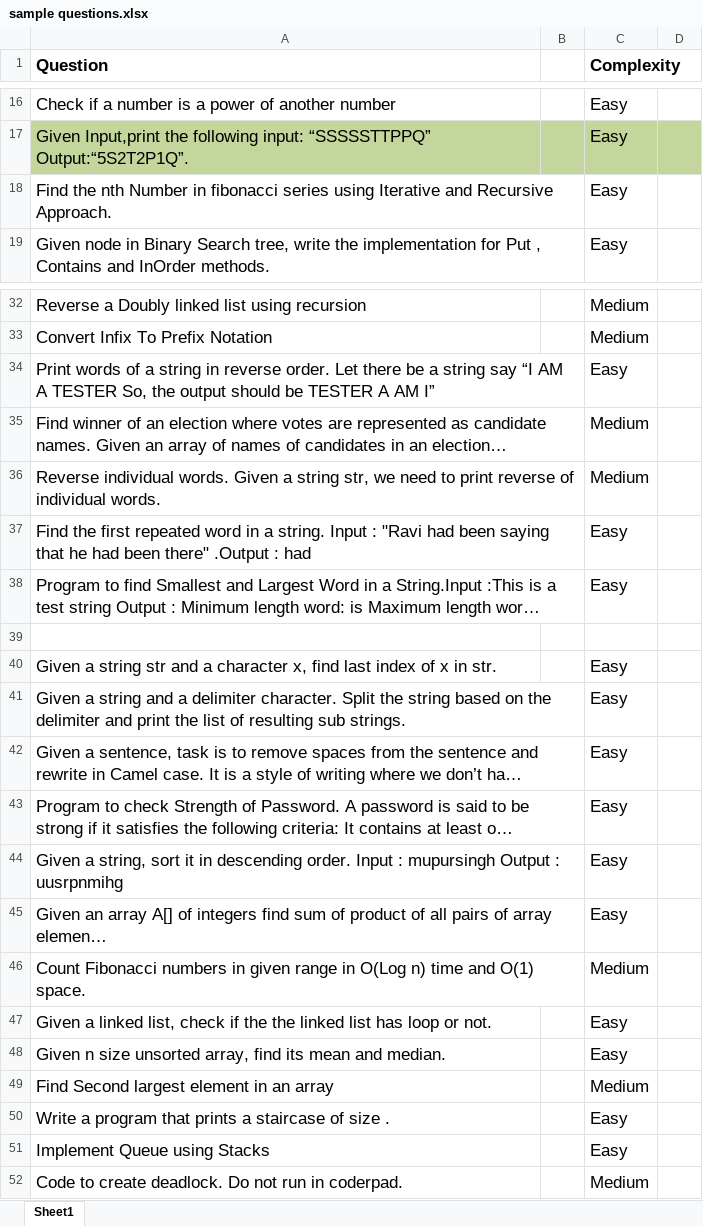
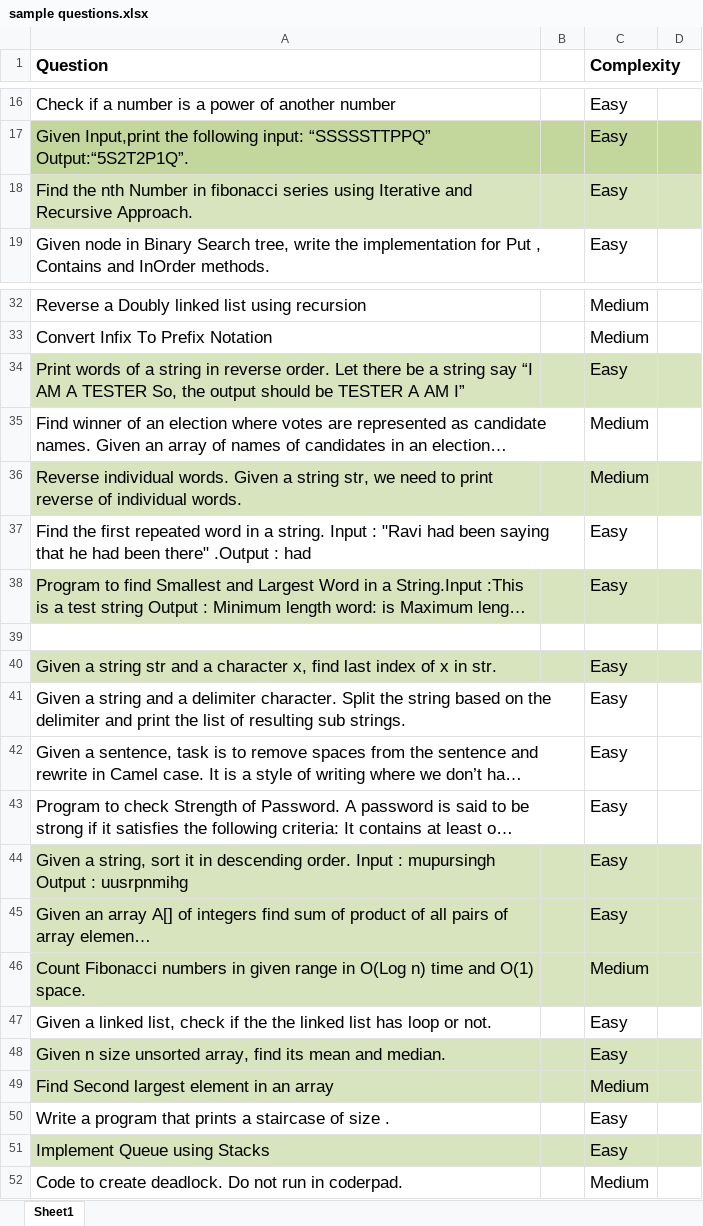
Before and after one commit to xc83731413/gs-coderpad, an Excel workbook: interview-assignment/sample questions.xlsx, sheet Sheet1, drawn as a sheet; only a part is shown, gaps mark what is left out; long unchanged cells end in …; values as stored, in another font and other column widths than the file's, no borders; the diff names each change by its address in the sheet, - before the commit and + after, or states it on an @@ line.

```diff
--- a/interview-assignment/sample questions.xlsx (sheet Sheet1)
+++ b/interview-assignment/sample questions.xlsx (sheet Sheet1)
-A18:D18 fill: none
+A18:D18 fill: #D7E4BD
-A34:D34 fill: none
+A34:D34 fill: #D7E4BD
-A36:D36 fill: none
+A36:D36 fill: #D7E4BD
-A38:D38 fill: none
+A38:D38 fill: #D7E4BD
-A40:D40 fill: none
+A40:D40 fill: #D7E4BD
-A44:D46 fill: none
+A44:D46 fill: #D7E4BD
-A48:D49 fill: none
+A48:D49 fill: #D7E4BD
-A51:D51 fill: none
+A51:D51 fill: #D7E4BD
```
Also changed, not shown: 2 other files.
